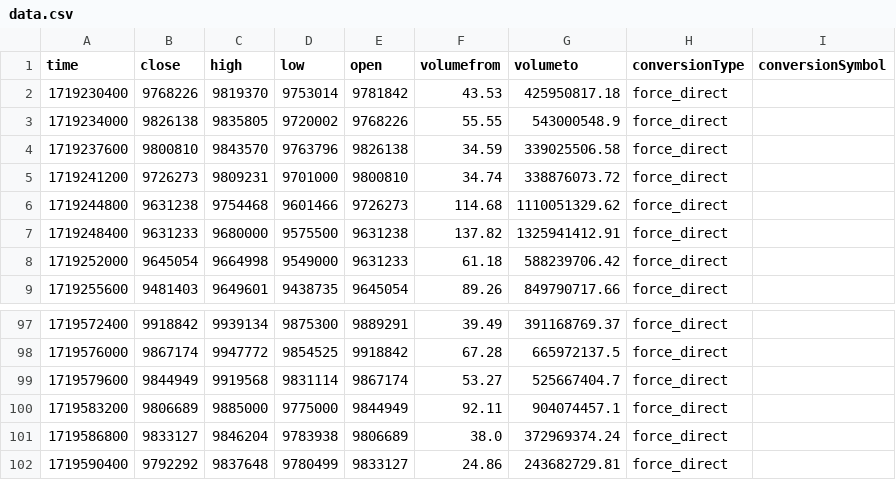
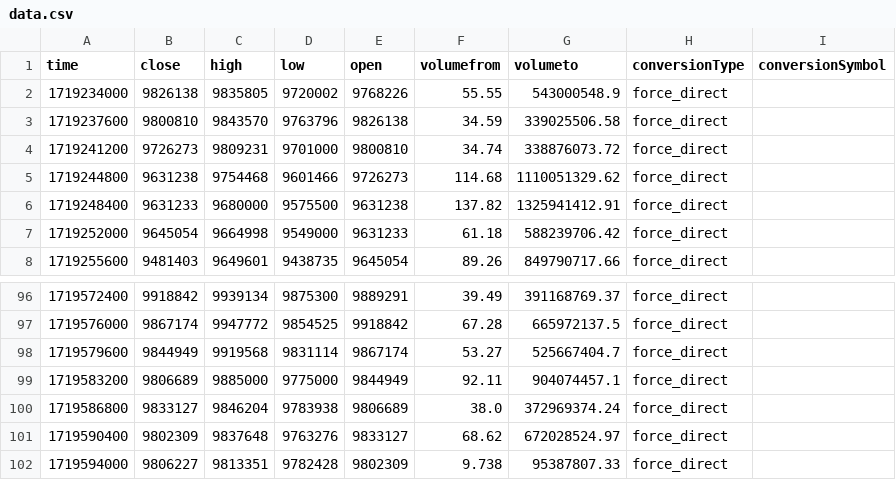
Before and after one commit to jcm2512/057_bitflyer_python, a CSV file: docs/data.csv, drawn as a sheet; only a part is shown, gaps mark what is left out.

```diff
--- a/docs/data.csv
+++ b/docs/data.csv
@@ -1,3 +1,2 @@
 time,close,high,low,open,volumefrom,volumeto,conversionType,conversionSymbol
-1719230400,9768226,9819370,9753014,9781842,43.53,425950817.18,force_direct,
 1719234000,9826138,9835805,9720002,9768226,55.55,543000548.9,force_direct,
@@ -101,2 +100,3 @@ time,close,high,low,open,volumefrom,volumeto,conversionType,conversionSymbol
 1719586800,9833127,9846204,9783938,9806689,38.0,372969374.24,force_direct,
-1719590400,9792292,9837648,9780499,9833127,24.86,243682729.81,force_direct,
+1719590400,9802309,9837648,9763276,9833127,68.62,672028524.97,force_direct,
+1719594000,9806227,9813351,9782428,9802309,9.738,95387807.33,force_direct,
```
Also changed, not shown: 2 other files.
